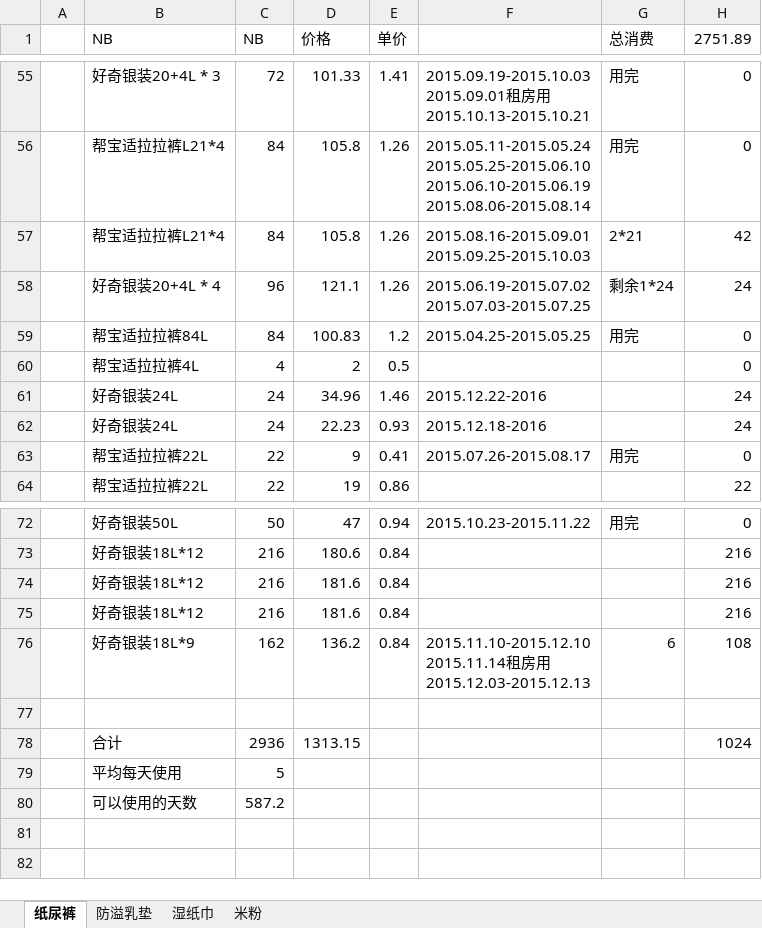
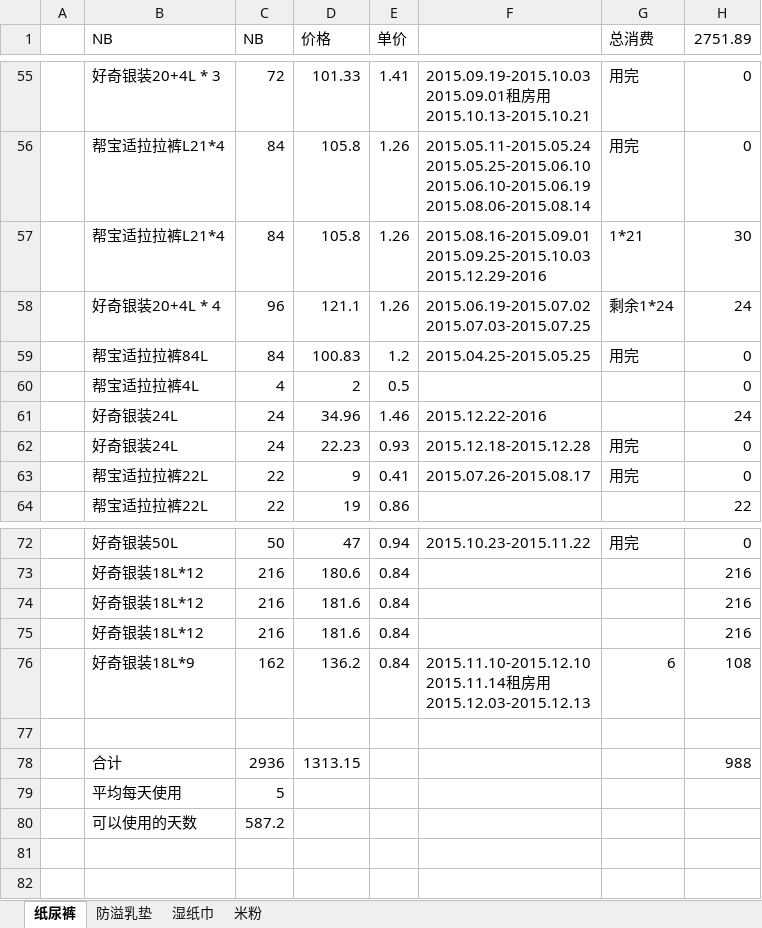
Before and after one commit to cnmud/832588m1pwG22w5t74PT0odv657C7m, an Excel workbook: 我的家/苏心妍日用.xlsx, sheet 纸尿裤, drawn as a sheet; only a part is shown, gaps mark what is left out; values as stored, in another font and other column widths than the file's, no borders; ↵ is a line break in a cell; the diff names each change by its address in the sheet, - before the commit and + after, or states it on an @@ line.

```diff
--- a/我的家/苏心妍日用.xlsx (sheet 纸尿裤)
+++ b/我的家/苏心妍日用.xlsx (sheet 纸尿裤)
-F57: 2015.08.16-2015.09.01 ↵ 2015.09.25-2015.10.03
+F57: 2015.08.16-2015.09.01 ↵ 2015.09.25-2015.10.03 ↵ 2015.12.29-2016
-G57 (总消费): 2*21
+G57 (总消费): 1*21
-H57 (2751.89): 42
+H57 (2751.89): 30
-F62: 2015.12.18-2016
+F62: 2015.12.18-2015.12.28
-G62 (总消费): (empty)
+G62 (总消费): 用完
-H62 (2751.89): 24
+H62 (2751.89): 0
-H78 (2751.89): 1024
+H78 (2751.89): 988
```
Also changed, not shown: 我的家/招财宝.xlsx, 1 other file.
